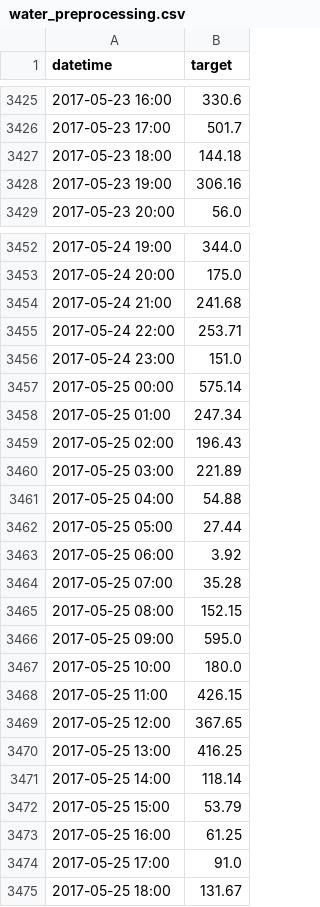
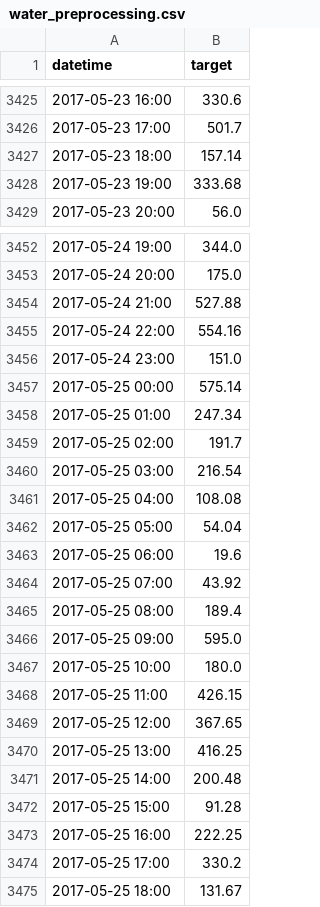
Before and after one commit to pyh5214/ML_Time-Series-Analysis, a CSV file: water_preprocessing.csv, drawn as a sheet; only a part is shown, gaps mark what is left out; the diff covers the shown part only.

Commit message:
fix fuction

```diff
--- a/water_preprocessing.csv
+++ b/water_preprocessing.csv
@@ -3426,4 +3426,4 @@ datetime,target
 2017-05-23 17:00,501.7
-2017-05-23 18:00,144.18
-2017-05-23 19:00,306.16
+2017-05-23 18:00,157.14
+2017-05-23 19:00,333.68
 2017-05-23 20:00,56.0
@@ -3453,4 +3453,4 @@ datetime,target
 2017-05-24 20:00,175.0
-2017-05-24 21:00,241.68
-2017-05-24 22:00,253.71
+2017-05-24 21:00,527.88
+2017-05-24 22:00,554.16
 2017-05-24 23:00,151.0
@@ -3458,9 +3458,9 @@ datetime,target
 2017-05-25 01:00,247.34
-2017-05-25 02:00,196.43
-2017-05-25 03:00,221.89
-2017-05-25 04:00,54.88
-2017-05-25 05:00,27.44
-2017-05-25 06:00,3.92
-2017-05-25 07:00,35.28
-2017-05-25 08:00,152.15
+2017-05-25 02:00,191.7
+2017-05-25 03:00,216.54
+2017-05-25 04:00,108.08
+2017-05-25 05:00,54.04
+2017-05-25 06:00,19.6
+2017-05-25 07:00,43.92
+2017-05-25 08:00,189.4
 2017-05-25 09:00,595.0
@@ -3470,6 +3470,6 @@ datetime,target
 2017-05-25 13:00,416.25
-2017-05-25 14:00,118.14
-2017-05-25 15:00,53.79
-2017-05-25 16:00,61.25
-2017-05-25 17:00,91.0
+2017-05-25 14:00,200.48
+2017-05-25 15:00,91.28
+2017-05-25 16:00,222.25
+2017-05-25 17:00,330.2
 2017-05-25 18:00,131.67
```
Also changed, not shown: 4 edited cells elsewhere in this file.
